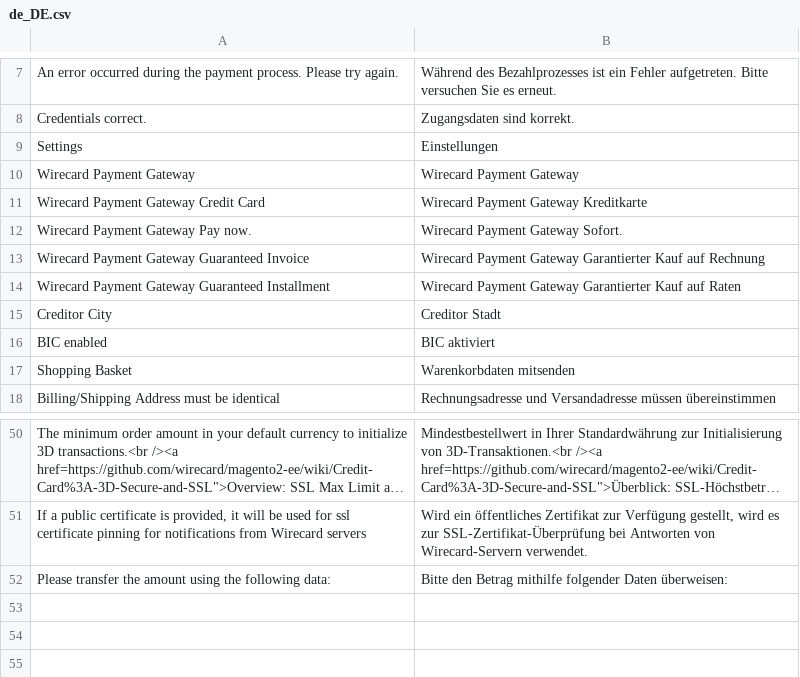
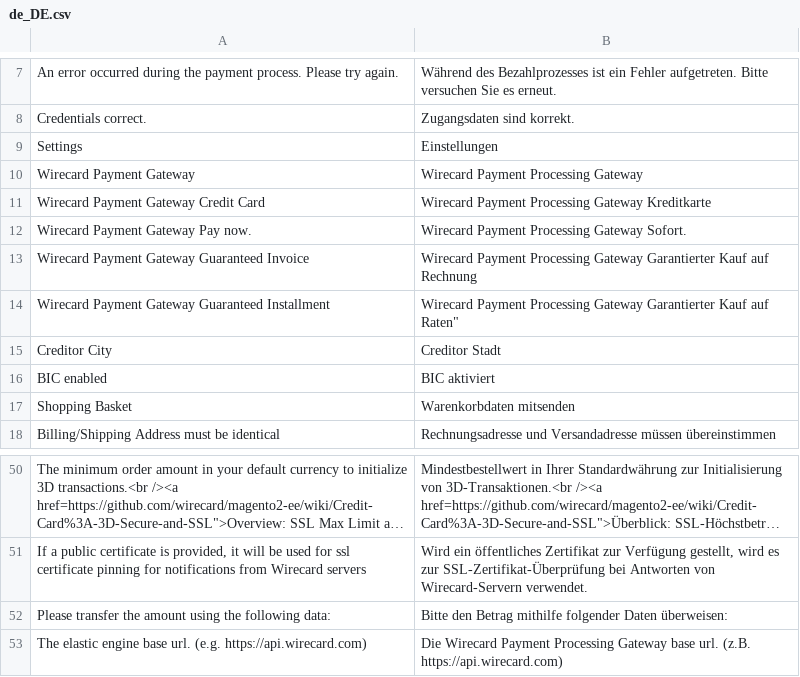
Before and after one commit to wirecard/magento2-ee, a CSV file: i18n/de_DE.csv, drawn as a sheet; only a part is shown, gaps mark what is left out; long unchanged cells end in ….

Commit message:
Rename payment gateway to payment processing gateway

```diff
--- a/i18n/de_DE.csv
+++ b/i18n/de_DE.csv
@@ -9,7 +9,7 @@
 "Settings","Einstellungen"
-"Wirecard Payment Gateway","Wirecard Payment Gateway"
-"Wirecard Payment Gateway Credit Card","Wirecard Payment Gateway Kreditkarte"
-"Wirecard Payment Gateway Pay now.","Wirecard Payment Gateway Sofort."
-"Wirecard Payment Gateway Guaranteed Invoice","Wirecard Payment Gateway Garantierter Kauf auf Rechnung"
-"Wirecard Payment Gateway Guaranteed Installment","Wirecard Payment Gateway Garantierter Kauf auf Raten"
+"Wirecard Payment Gateway","Wirecard Payment Processing Gateway"
+"Wirecard Payment Gateway Credit Card","Wirecard Payment Processing Gateway Kreditkarte"
+"Wirecard Payment Gateway Pay now.","Wirecard Payment Processing Gateway Sofort."
+"Wirecard Payment Gateway Guaranteed Invoice","Wirecard Payment Processing Gateway Garantierter Kauf auf Rechnung"
+"Wirecard Payment Gateway Guaranteed Installment",Wirecard Payment Processing Gateway Garantierter Kauf auf Raten"
 "Creditor City","Creditor Stadt"
@@ -52 +52,2 @@
 "Please transfer the amount using the following data:","Bitte den Betrag mithilfe folgender Daten überweisen:"
+"The elastic engine base url. (e.g. https://api.wirecard.com)","Die Wirecard Payment Processing Gateway base url. (z.B. https://api.wirecard.com)"
```
Also changed, not shown: i18n/en_US.csv.
